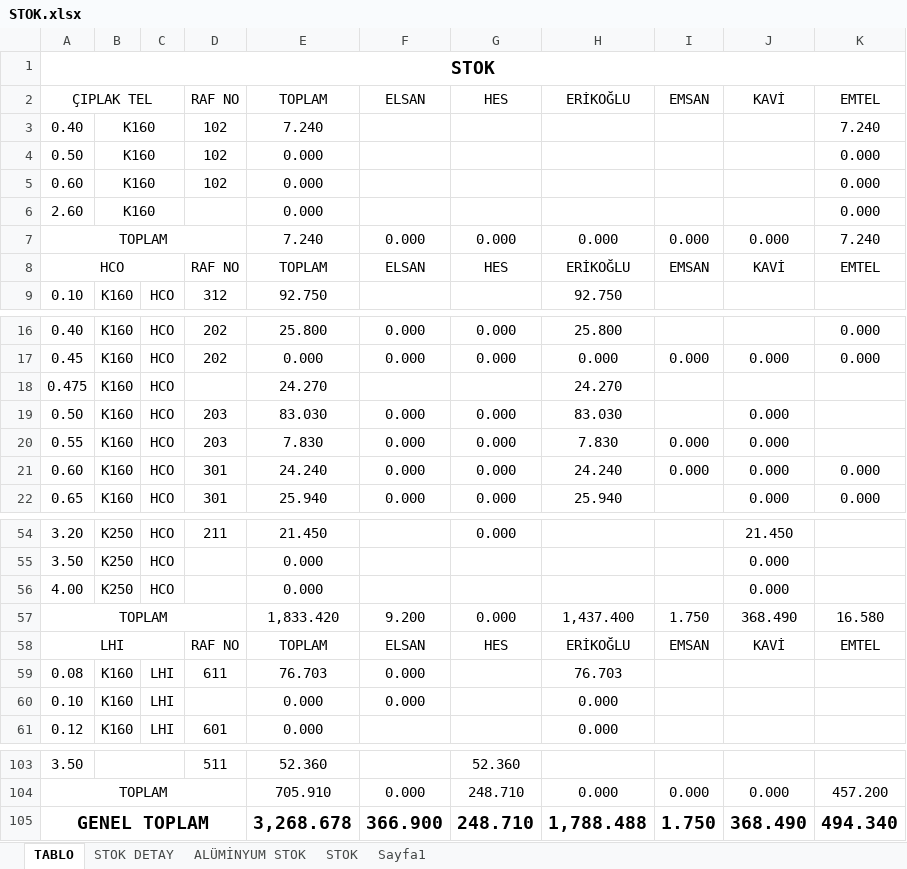
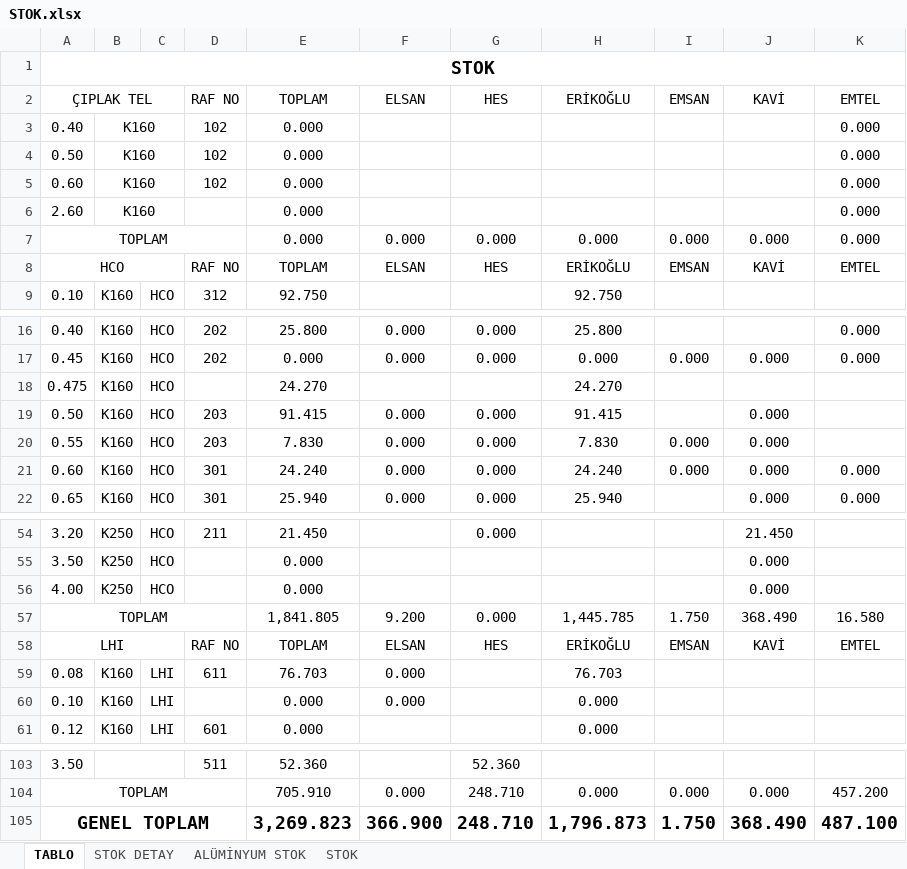
Before and after one commit to jetwindy/stok-sorgu, an Excel workbook: STOK.xlsx, sheet TABLO, drawn as a sheet; only a part is shown, gaps mark what is left out; values as stored, in another font and other column widths than the file's, no borders; conditional formats not drawn; the diff names each change by its address in the sheet, - before the commit and + after, or states it on an @@ line.

```diff
--- a/STOK.xlsx (sheet TABLO)
+++ b/STOK.xlsx (sheet TABLO)
-sheet tab: Sayfa1
-E3 (TOPLAM): 7.240
+E3 (TOPLAM): 0.000
-K3 (EMTEL): 7.240
+K3 (EMTEL): 0.000
-E7 (TOPLAM): 7.240
+E7 (TOPLAM): 0.000
-K7 (EMTEL): 7.240
+K7 (EMTEL): 0.000
-E19 (TOPLAM): 83.030
+E19 (TOPLAM): 91.415
-H19 (ERİKOĞLU): 83.030
+H19 (ERİKOĞLU): 91.415
-E57 (TOPLAM): 1,833.420
+E57 (TOPLAM): 1,841.805
-H57 (ERİKOĞLU): 1,437.400
+H57 (ERİKOĞLU): 1,445.785
-E105 (TOPLAM): 3,268.678
+E105 (TOPLAM): 3,269.823
-H105 (ERİKOĞLU): 1,788.488
+H105 (ERİKOĞLU): 1,796.873
-K105 (EMTEL): 494.340
+K105 (EMTEL): 487.100
```
Also changed, not shown: sheet STOK, sheet STOK DETAY.
